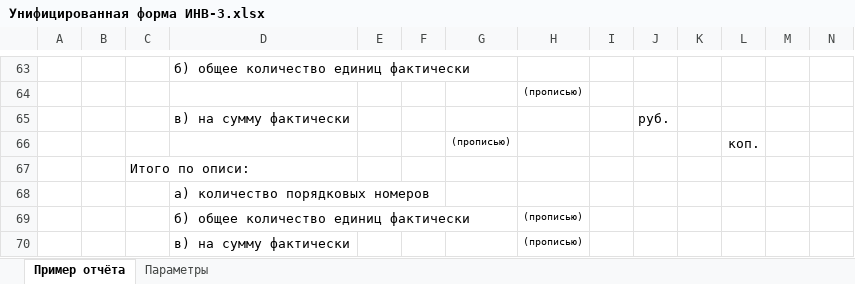
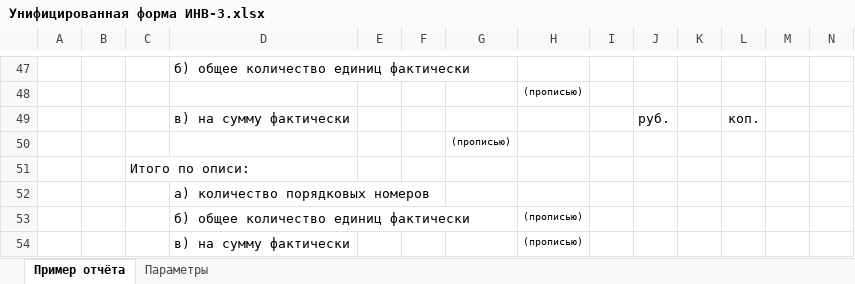
Before and after one commit to IliaU/AlgoritmPrizm, an Excel workbook: AlgoritmPrizm/bin/Debug/DOTX/Унифицированная форма ИНВ-3.xlsx, sheet Пример отчёта, drawn as a sheet; only a part is shown, gaps mark what is left out; values as stored, in another font and other column widths than the file's, no borders; table styles not drawn; addresses are those after the commit; the diff covers the shown part only; the diff names each change by its address in the sheet, - before the commit and + after, or states it on an @@ line.

```diff
--- a/AlgoritmPrizm/bin/Debug/DOTX/Унифицированная форма ИНВ-3.xlsx (sheet Пример отчёта)
+++ b/AlgoritmPrizm/bin/Debug/DOTX/Унифицированная форма ИНВ-3.xlsx (sheet Пример отчёта)
-L49: (empty)
+L49: коп.
-L50: коп.
+L50: (empty)
```
Also changed, not shown: 2 added rows, 21 removed rows, 9 edited cells, cell formats and merged cells elsewhere in this sheet, sheet Параметры, hidden cells, 11 other files.
